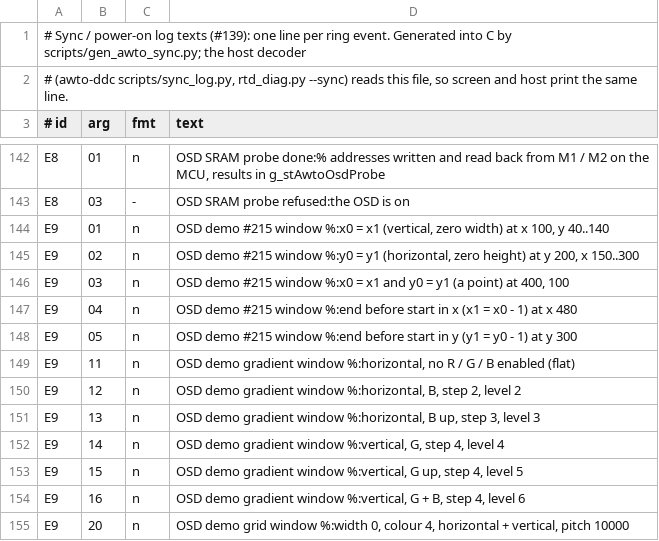
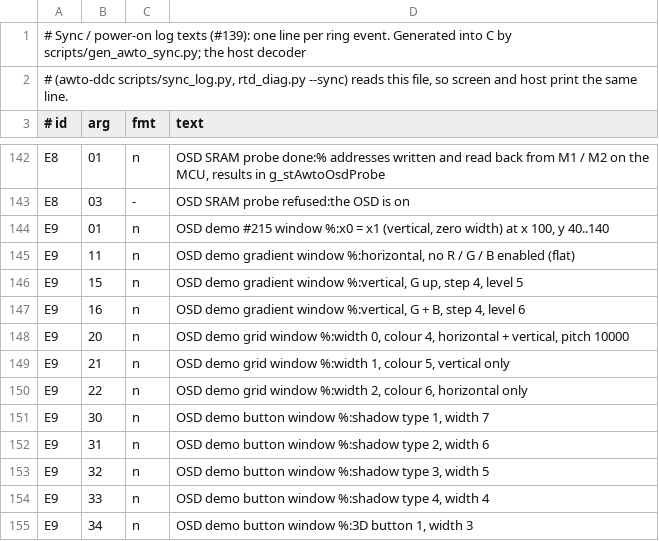
Before and after one commit to awto-au/awto-ddc, a TSV file: fw/awto/sync.tsv, drawn as a sheet; only a part is shown, gaps mark what is left out; the shorter side is filled out with more unchanged rows.

```diff
--- a/fw/awto/sync.tsv
+++ b/fw/awto/sync.tsv
@@ -144,10 +144,3 @@ E8	03	-	OSD SRAM probe refused:the OSD is on
 E9	01	n	OSD demo #215 window %:x0 = x1 (vertical, zero width) at x 100, y 40..140
-E9	02	n	OSD demo #215 window %:y0 = y1 (horizontal, zero height) at y 200, x 150..300
-E9	03	n	OSD demo #215 window %:x0 = x1 and y0 = y1 (a point) at 400, 100
-E9	04	n	OSD demo #215 window %:end before start in x (x1 = x0 - 1) at x 480
-E9	05	n	OSD demo #215 window %:end before start in y (y1 = y0 - 1) at y 300
 E9	11	n	OSD demo gradient window %:horizontal, no R / G / B enabled (flat)
-E9	12	n	OSD demo gradient window %:horizontal, B, step 2, level 2
-E9	13	n	OSD demo gradient window %:horizontal, B up, step 3, level 3
-E9	14	n	OSD demo gradient window %:vertical, G, step 4, level 4
 E9	15	n	OSD demo gradient window %:vertical, G up, step 4, level 5
```
Also changed, not shown: fw/bank_layout.tsv, 2 other files.
